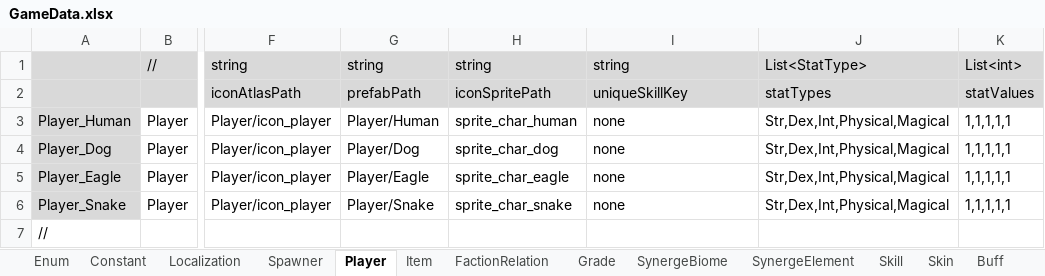
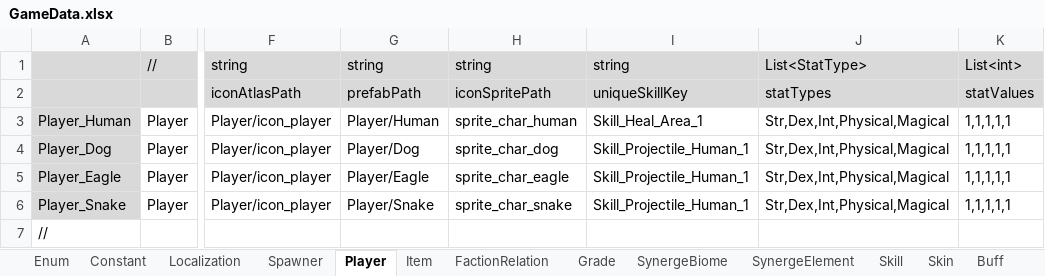
Before and after one commit to rnrdjrdl5/FactoryProject, an Excel workbook: Generated/GameData.xlsx, sheet Player, drawn as a sheet; only a part is shown, gaps mark what is left out; values as stored, in another font and other column widths than the file's, no borders; the diff names each change by its address in the sheet, - before the commit and + after, or states it on an @@ line.

```diff
--- a/Generated/GameData.xlsx (sheet Player)
+++ b/Generated/GameData.xlsx (sheet Player)
-I3: none
+I3: Skill_Heal_Area_1
-I4:I6: none
+I4:I6: Skill_Projectile_Human_1
```
Also changed, not shown: sheet Skill, sheet Enum, formulas that keep their value, 12 other files.
